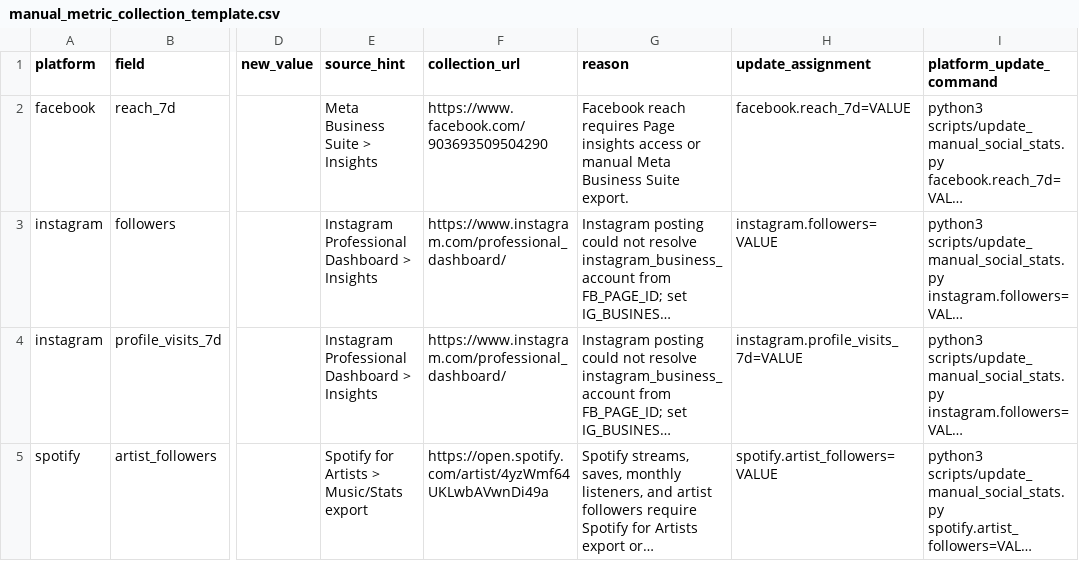
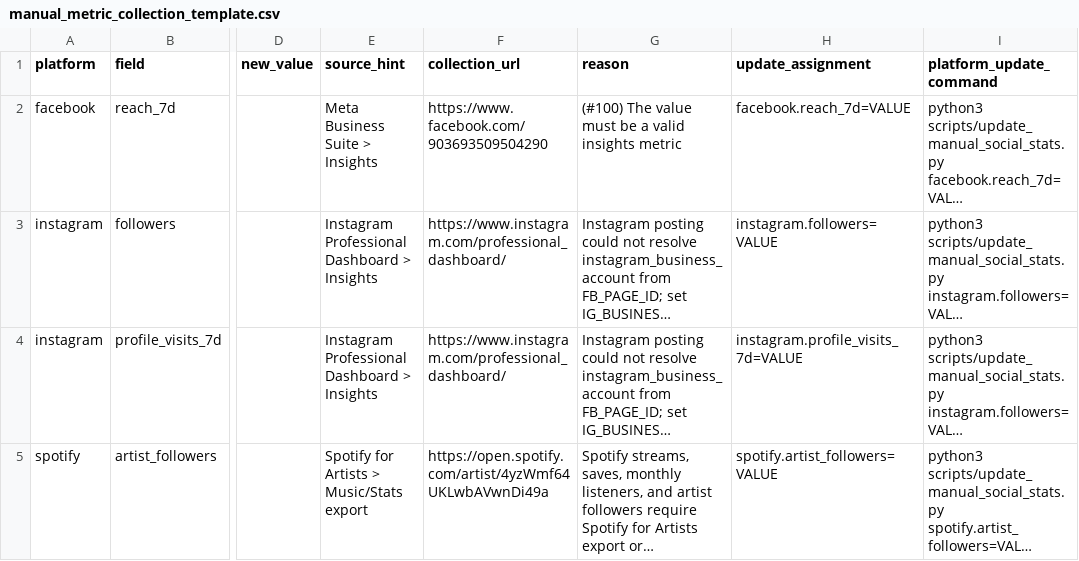
Before and after one commit to lilyrooartist/lilyrooartist.github.io, a CSV file: data/manual_metric_collection_template.csv, drawn as a sheet; only a part is shown, gaps mark what is left out; long unchanged cells end in …; the diff names each change by its address in the sheet, - before the commit and + after, or states it on an @@ line.

Commit message:
Surface Facebook reach insight status

```diff
--- a/data/manual_metric_collection_template.csv
+++ b/data/manual_metric_collection_template.csv
-G2 (reason): Facebook reach requires Page insights access or manual Meta Business Suite export.
+G2 (reason): (#100) The value must be a valid insights metric
```
Also changed, not shown: 35 other files.
